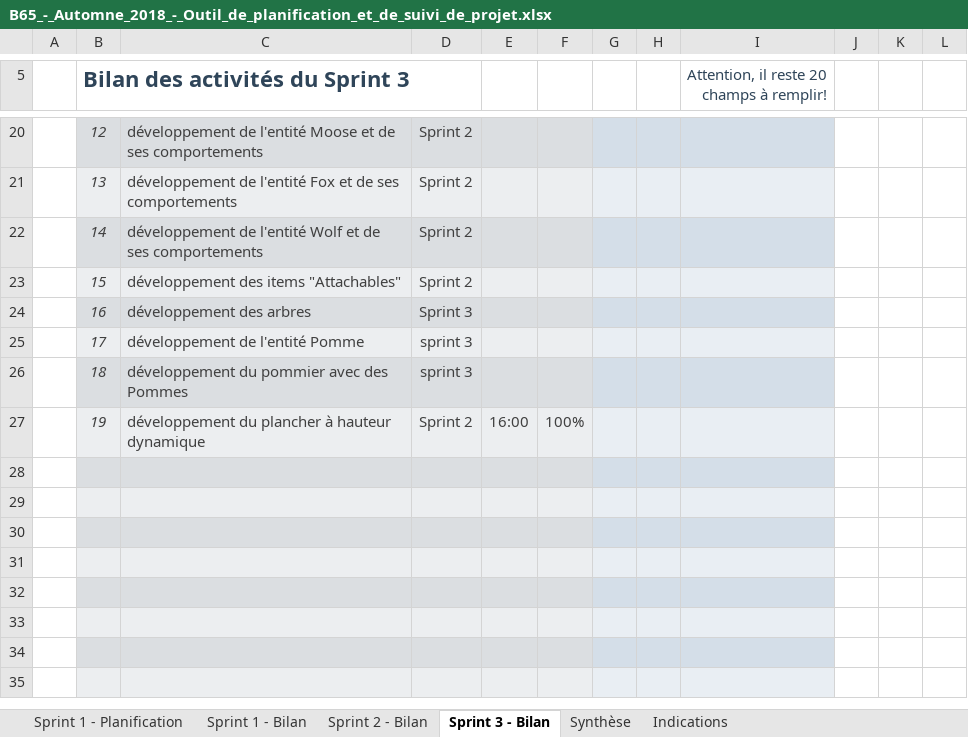
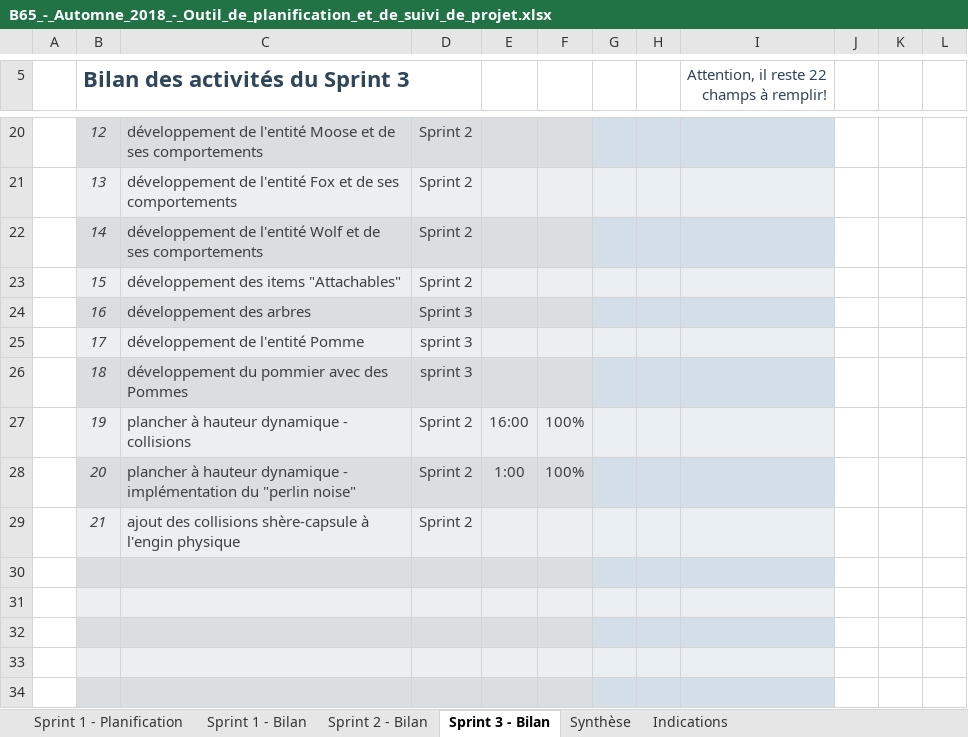
Before and after one commit to the-zucc/coureur-de-bois, an Excel workbook: B65_-_Automne_2018_-_Outil_de_planification_et_de_suivi_de_projet.xlsx, sheet Sprint 3 - Bilan, drawn as a sheet; only a part is shown, gaps mark what is left out; the shorter side is filled out with more unchanged rows; values as stored, in another font and other column widths than the file's, no borders; conditional formats not drawn; the diff names each change by its address in the sheet, - before the commit and + after, or states it on an @@ line.

```diff
--- a/B65_-_Automne_2018_-_Outil_de_planification_et_de_suivi_de_projet.xlsx (sheet Sprint 3 - Bilan)
+++ b/B65_-_Automne_2018_-_Outil_de_planification_et_de_suivi_de_projet.xlsx (sheet Sprint 3 - Bilan)
-I5: Attention, il reste 20 champs à remplir!
+I5: Attention, il reste 22 champs à remplir!
-C27: développement du plancher à hauteur dynamique
+C27: plancher à hauteur dynamique - collisions
-row 28: (empty)
+row 28:  | 20 | plancher à hauteur dynamique - implémentation du "perlin noise" | Sprint 2 | 1:00 | 100%
-row 29: (empty)
+row 29:  | 21 | ajout des collisions shère-capsule à l'engin physique | Sprint 2
```
Also changed, not shown: sheet Synthèse, sheet Sprint 1 - Planification, sheet Sprint 2 - Bilan, sheet Sprint 1 - Bilan, hidden cells, charts or pictures, 4 other files.
